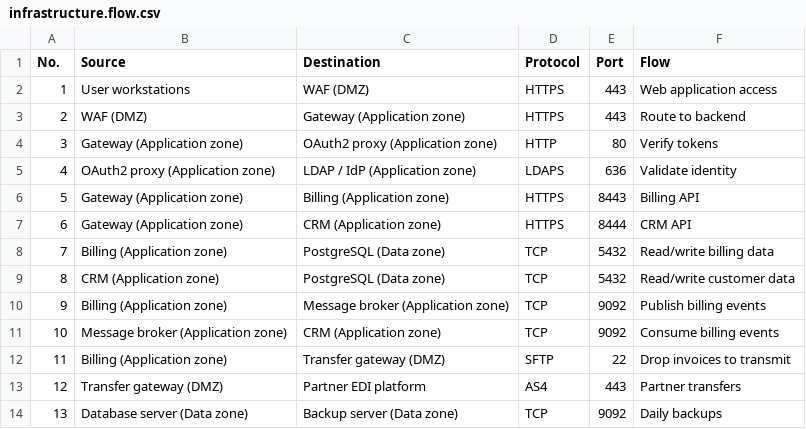
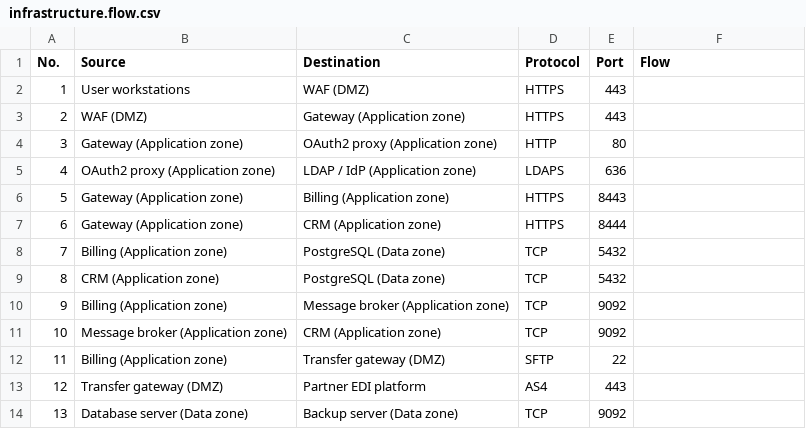
Before and after one commit to R0kshan/cairn, a CSV file: examples/infrastructure.flow.csv, drawn as a sheet.

Commit message:
changed gateway kite-shield rendering, architectural flow corrections in examples, and removed labels from infrastructure views

```diff
--- a/examples/infrastructure.flow.csv
+++ b/examples/infrastructure.flow.csv
@@ -1,14 +1,14 @@
 No.,Source,Destination,Protocol,Port,Flow
-1,User workstations,WAF (DMZ),HTTPS,443,Web application access
-2,WAF (DMZ),Gateway (Application zone),HTTPS,443,Route to backend
-3,Gateway (Application zone),OAuth2 proxy (Application zone),HTTP,80,Verify tokens
-4,OAuth2 proxy (Application zone),LDAP / IdP (Application zone),LDAPS,636,Validate identity
-5,Gateway (Application zone),Billing (Application zone),HTTPS,8443,Billing API
-6,Gateway (Application zone),CRM (Application zone),HTTPS,8444,CRM API
-7,Billing (Application zone),PostgreSQL (Data zone),TCP,5432,Read/write billing data
-8,CRM (Application zone),PostgreSQL (Data zone),TCP,5432,Read/write customer data
-9,Billing (Application zone),Message broker (Application zone),TCP,9092,Publish billing events
-10,Message broker (Application zone),CRM (Application zone),TCP,9092,Consume billing events
-11,Billing (Application zone),Transfer gateway (DMZ),SFTP,22,Drop invoices to transmit
-12,Transfer gateway (DMZ),Partner EDI platform,AS4,443,Partner transfers
-13,Database server (Data zone),Backup server (Data zone),TCP,9092,Daily backups
+1,User workstations,WAF (DMZ),HTTPS,443,
+2,WAF (DMZ),Gateway (Application zone),HTTPS,443,
+3,Gateway (Application zone),OAuth2 proxy (Application zone),HTTP,80,
+4,OAuth2 proxy (Application zone),LDAP / IdP (Application zone),LDAPS,636,
+5,Gateway (Application zone),Billing (Application zone),HTTPS,8443,
+6,Gateway (Application zone),CRM (Application zone),HTTPS,8444,
+7,Billing (Application zone),PostgreSQL (Data zone),TCP,5432,
+8,CRM (Application zone),PostgreSQL (Data zone),TCP,5432,
+9,Billing (Application zone),Message broker (Application zone),TCP,9092,
+10,Message broker (Application zone),CRM (Application zone),TCP,9092,
+11,Billing (Application zone),Transfer gateway (DMZ),SFTP,22,
+12,Transfer gateway (DMZ),Partner EDI platform,AS4,443,
+13,Database server (Data zone),Backup server (Data zone),TCP,9092,
```
Also changed, not shown: examples/infrastructure-fr.flow.csv, 25 other files.
